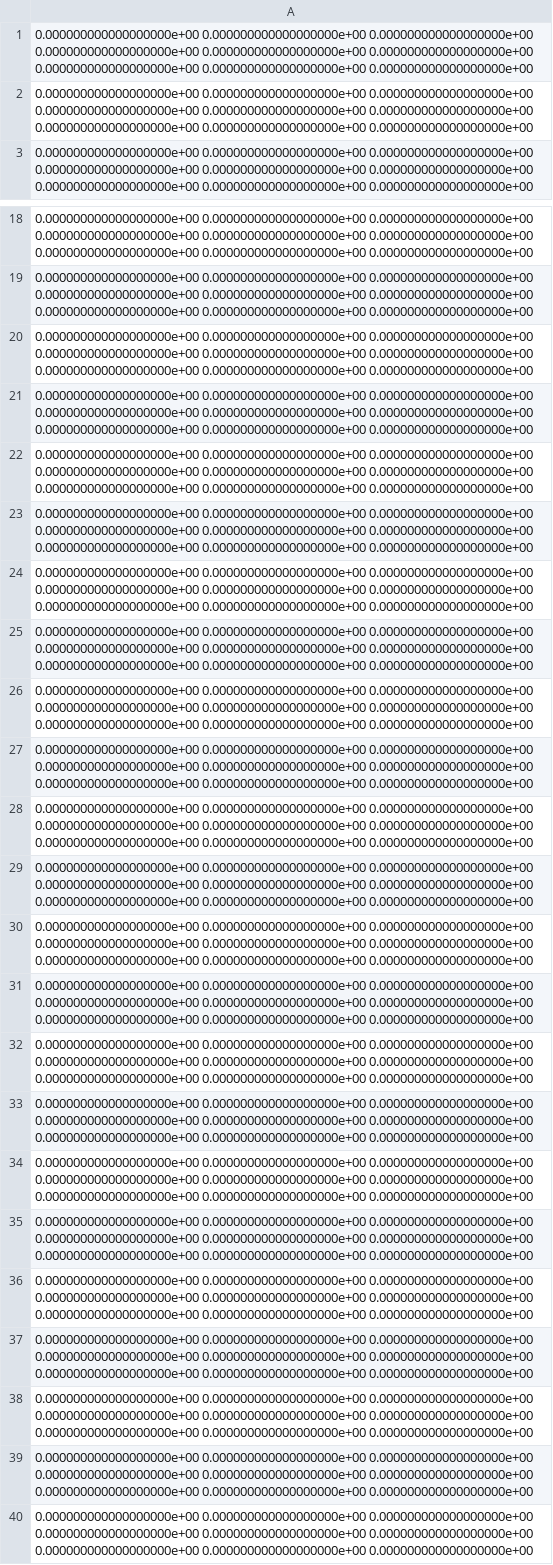
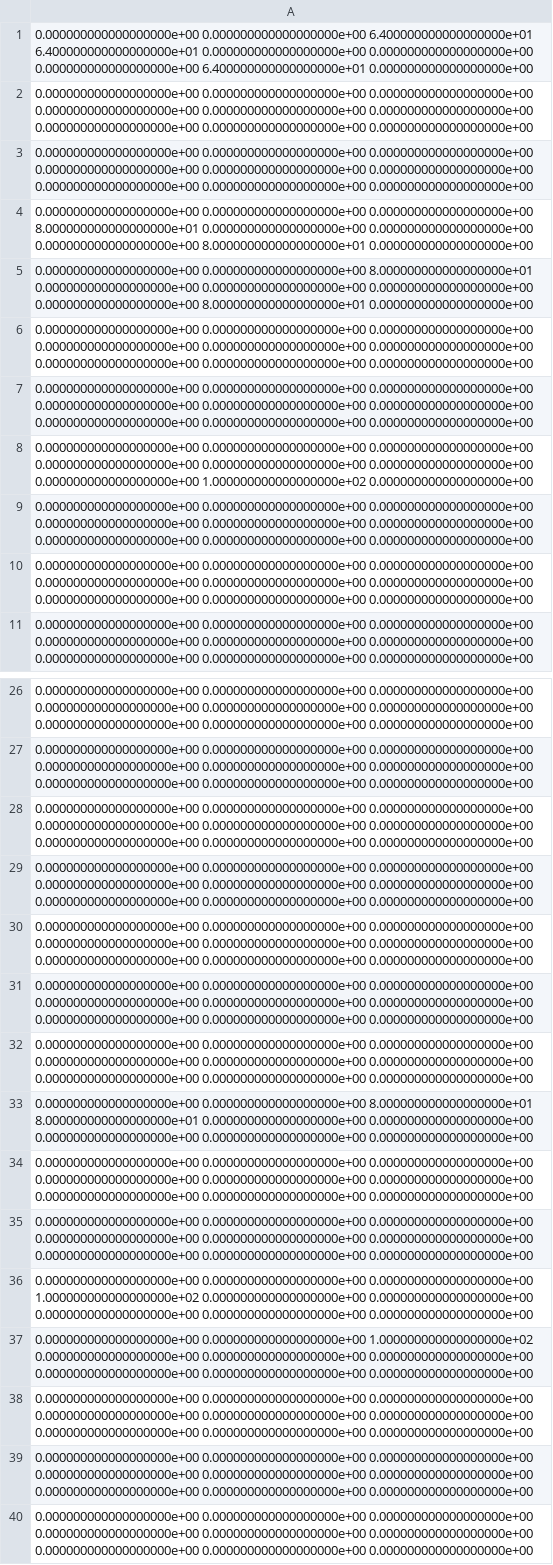
Before and after one commit to evanwu1119/q_learning_project, a CSV file: scripts/action_states/trained_q_matrix.csv, drawn as a sheet; only a part is shown, gaps mark what is left out; removed rows and columns are numbered as before the commit, all else as after; the diff names each change by its address in the sheet, - before the commit and + after, or states it on an @@ line.

```diff
--- a/scripts/action_states/trained_q_matrix.csv
+++ b/scripts/action_states/trained_q_matrix.csv
+row 1: 0.000000000000000000e+00 0.000000000000000000e+00 6.400000000000000000e+01 6.400000000000000000e+01 0.000000000000000000e+00 0.000000000000000000e+00 0.000000000000000000e+00 6.400000000000000000e+01 0.000000000000000000e+00
-row 29: 0.000000000000000000e+00 0.0000000000000…
+row 2: 0.000000000000000000e+00 0.0000000000000…
-row 30: 0.000000000000000000e+00 0.0000000000000…
+row 3: 0.000000000000000000e+00 0.0000000000000…
+row 4: 0.000000000000000000e+00 0.000000000000000000e+00 0.000000000000000000e+00 8.000000000000000000e+01 0.000000000000000000e+00 0.000000000000000000e+00 0.000000000000000000e+00 8.000000000000000000e+01 0.000000000000000000e+00
+row 5: 0.000000000000000000e+00 0.000000000000000000e+00 8.000000000000000000e+01 0.000000000000000000e+00 0.000000000000000000e+00 0.000000000000000000e+00 0.000000000000000000e+00 8.000000000000000000e+01 0.000000000000000000e+00
-row 31: 0.000000000000000000e+00 0.0000000000000…
+row 6: 0.000000000000000000e+00 0.0000000000000…
-row 32: 0.000000000000000000e+00 0.0000000000000…
+row 7: 0.000000000000000000e+00 0.0000000000000…
+row 8: 0.000000000000000000e+00 0.000000000000000000e+00 0.000000000000000000e+00 0.000000000000000000e+00 0.000000000000000000e+00 0.000000000000000000e+00 0.000000000000000000e+00 1.000000000000000000e+02 0.000000000000000000e+00
+row 33: 0.000000000000000000e+00 0.000000000000000000e+00 8.000000000000000000e+01 8.000000000000000000e+01 0.000000000000000000e+00 0.000000000000000000e+00 0.000000000000000000e+00 0.000000000000000000e+00 0.000000000000000000e+00
-A36: …0.000000000000000000e+00 0.000000000000000000e+00 0.000000000000000000e+00 0.000000000000000000e+00 0.000000000000000000e+00…
+A36: …0.000000000000000000e+00 0.000000000000000000e+00 1.000000000000000000e+02 0.000000000000000000e+00 0.000000000000000000e+00…
-A37: 0.000000000000000000e+00 0.000000000000000000e+00 0.000000000000000000e+00 0.000000000000000000e+00 0.000000000000000000e+00…
+A37: 0.000000000000000000e+00 0.000000000000000000e+00 1.000000000000000000e+02 0.000000000000000000e+00 0.000000000000000000e+00…
-row 33: 0.000000000000000000e+00 0.000000000000000000e+00 0.000000000000000000e+00 0.000000000000000000e+00 0.000000000000000000e+00 0.000000000000000000e+00 0.000000000000000000e+00 0.000000000000000000e+00 0.000000000000000000e+00
-row 34: 0.000000000000000000e+00 0.000000000000000000e+00 0.000000000000000000e+00 0.000000000000000000e+00 0.000000000000000000e+00 0.000000000000000000e+00 0.000000000000000000e+00 0.000000000000000000e+00 0.000000000000000000e+00
-row 35: 0.000000000000000000e+00 0.000000000000000000e+00 0.000000000000000000e+00 0.000000000000000000e+00 0.000000000000000000e+00 0.000000000000000000e+00 0.000000000000000000e+00 0.000000000000000000e+00 0.000000000000000000e+00
-row 36: 0.000000000000000000e+00 0.000000000000000000e+00 0.000000000000000000e+00 0.000000000000000000e+00 0.000000000000000000e+00 0.000000000000000000e+00 0.000000000000000000e+00 0.000000000000000000e+00 0.000000000000000000e+00
-row 37: 0.000000000000000000e+00 0.000000000000000000e+00 0.000000000000000000e+00 0.000000000000000000e+00 0.000000000000000000e+00 0.000000000000000000e+00 0.000000000000000000e+00 0.000000000000000000e+00 0.000000000000000000e+00
```
Also changed, not shown: 2 other files.
